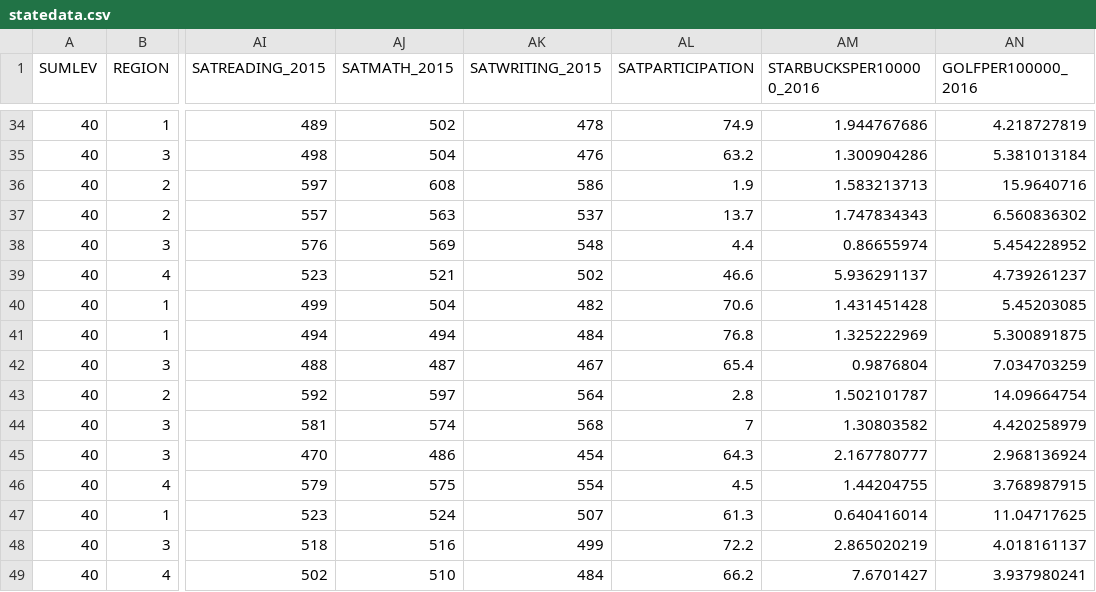
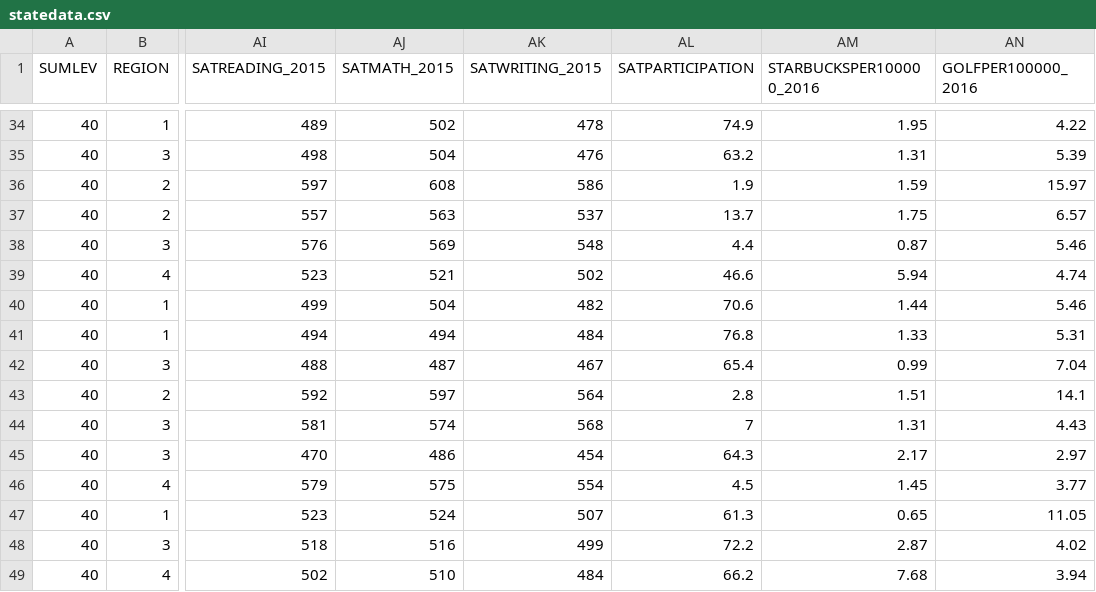
Before and after one commit to sitarharel/dynamic-us-vis, a CSV file: statedata.csv, drawn as a sheet; only a part is shown, gaps mark what is left out; the diff covers the shown part only; the diff names each change by its address in the sheet, - before the commit and + after, or states it on an @@ line.

```diff
--- a/statedata.csv
+++ b/statedata.csv
-AM34 (STARBUCKSPER100000_2016): 1.944767686
+AM34 (STARBUCKSPER100000_2016): 1.95
-AN34 (GOLFPER100000_2016): 4.218727819
+AN34 (GOLFPER100000_2016): 4.22
-AM35 (STARBUCKSPER100000_2016): 1.300904286
+AM35 (STARBUCKSPER100000_2016): 1.31
-AN35 (GOLFPER100000_2016): 5.381013184
+AN35 (GOLFPER100000_2016): 5.39
-AM36 (STARBUCKSPER100000_2016): 1.583213713
+AM36 (STARBUCKSPER100000_2016): 1.59
-AN36 (GOLFPER100000_2016): 15.9640716
+AN36 (GOLFPER100000_2016): 15.97
-AM37 (STARBUCKSPER100000_2016): 1.747834343
+AM37 (STARBUCKSPER100000_2016): 1.75
-AN37 (GOLFPER100000_2016): 6.560836302
+AN37 (GOLFPER100000_2016): 6.57
-AM38 (STARBUCKSPER100000_2016): 0.86655974
+AM38 (STARBUCKSPER100000_2016): 0.87
-AN38 (GOLFPER100000_2016): 5.454228952
+AN38 (GOLFPER100000_2016): 5.46
-AM39 (STARBUCKSPER100000_2016): 5.936291137
+AM39 (STARBUCKSPER100000_2016): 5.94
-AN39 (GOLFPER100000_2016): 4.739261237
+AN39 (GOLFPER100000_2016): 4.74
-AM40 (STARBUCKSPER100000_2016): 1.431451428
+AM40 (STARBUCKSPER100000_2016): 1.44
-AN40 (GOLFPER100000_2016): 5.45203085
+AN40 (GOLFPER100000_2016): 5.46
-AM41 (STARBUCKSPER100000_2016): 1.325222969
+AM41 (STARBUCKSPER100000_2016): 1.33
-AN41 (GOLFPER100000_2016): 5.300891875
+AN41 (GOLFPER100000_2016): 5.31
-AM42 (STARBUCKSPER100000_2016): 0.9876804
+AM42 (STARBUCKSPER100000_2016): 0.99
-AN42 (GOLFPER100000_2016): 7.034703259
+AN42 (GOLFPER100000_2016): 7.04
-AM43 (STARBUCKSPER100000_2016): 1.502101787
+AM43 (STARBUCKSPER100000_2016): 1.51
-AN43 (GOLFPER100000_2016): 14.09664754
+AN43 (GOLFPER100000_2016): 14.1
-AM44 (STARBUCKSPER100000_2016): 1.30803582
+AM44 (STARBUCKSPER100000_2016): 1.31
-AN44 (GOLFPER100000_2016): 4.420258979
+AN44 (GOLFPER100000_2016): 4.43
-AM45 (STARBUCKSPER100000_2016): 2.167780777
+AM45 (STARBUCKSPER100000_2016): 2.17
-AN45 (GOLFPER100000_2016): 2.968136924
+AN45 (GOLFPER100000_2016): 2.97
-AM46 (STARBUCKSPER100000_2016): 1.44204755
+AM46 (STARBUCKSPER100000_2016): 1.45
-AN46 (GOLFPER100000_2016): 3.768987915
+AN46 (GOLFPER100000_2016): 3.77
-AM47 (STARBUCKSPER100000_2016): 0.640416014
+AM47 (STARBUCKSPER100000_2016): 0.65
-AN47 (GOLFPER100000_2016): 11.04717625
+AN47 (GOLFPER100000_2016): 11.05
-AM48 (STARBUCKSPER100000_2016): 2.865020219
+AM48 (STARBUCKSPER100000_2016): 2.87
-AN48 (GOLFPER100000_2016): 4.018161137
+AN48 (GOLFPER100000_2016): 4.02
-AM49 (STARBUCKSPER100000_2016): 7.6701427
+AM49 (STARBUCKSPER100000_2016): 7.68
-AN49 (GOLFPER100000_2016): 3.937980241
+AN49 (GOLFPER100000_2016): 3.94
```
Also changed, not shown: 70 edited cells elsewhere in this file, 5 other files.
